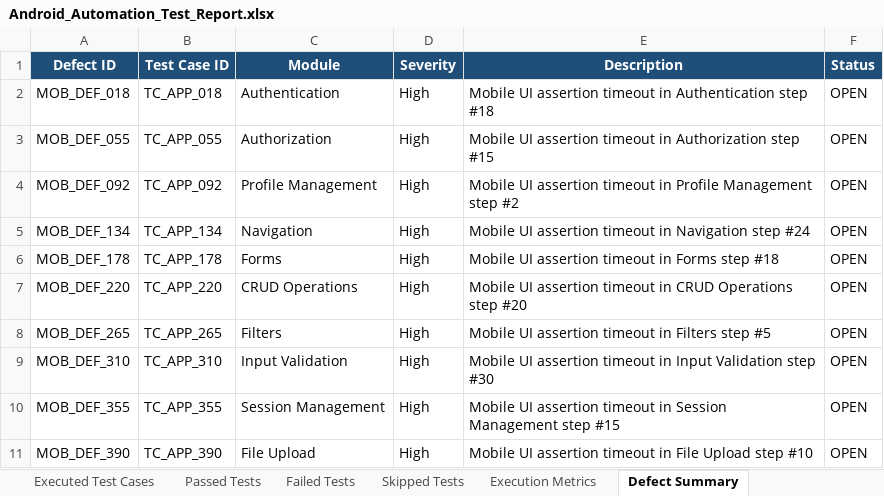
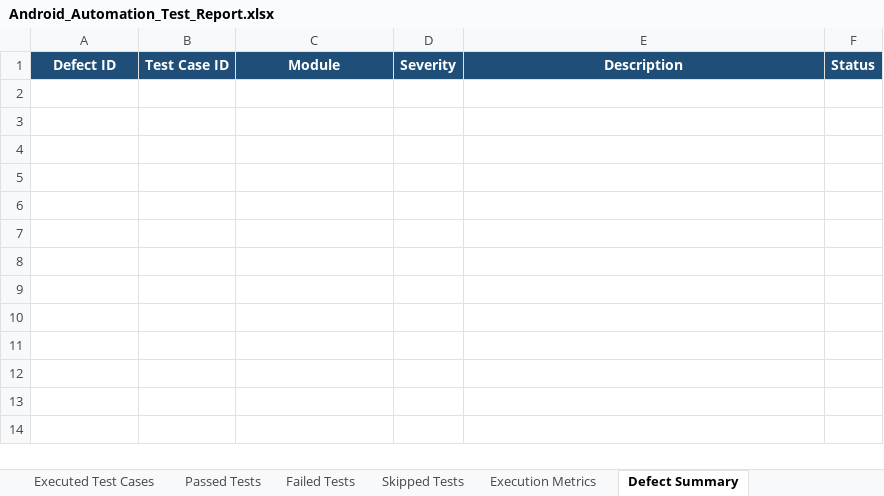
Before and after one commit to GokulAbhii/pdd_stressanalyser, an Excel workbook: Test Results/Excel/Android_Automation_Test_Report.xlsx, sheet Defect Summary, drawn as a sheet; values as stored, in another font and other column widths than the file's, no borders; the diff names each change by its address in the sheet, - before the commit and + after, or states it on an @@ line.

```diff
--- a/Test Results/Excel/Android_Automation_Test_Report.xlsx (sheet Defect Summary)
+++ b/Test Results/Excel/Android_Automation_Test_Report.xlsx (sheet Defect Summary)
-row 2: MOB_DEF_018 | TC_APP_018 | Authentication | High | Mobile UI assertion timeout in Authentication step #18 | OPEN
-row 3: MOB_DEF_055 | TC_APP_055 | Authorization | High | Mobile UI assertion timeout in Authorization step #15 | OPEN
-row 4: MOB_DEF_092 | TC_APP_092 | Profile Management | High | Mobile UI assertion timeout in Profile Management step #2 | OPEN
-row 5: MOB_DEF_134 | TC_APP_134 | Navigation | High | Mobile UI assertion timeout in Navigation step #24 | OPEN
-row 6: MOB_DEF_178 | TC_APP_178 | Forms | High | Mobile UI assertion timeout in Forms step #18 | OPEN
-row 7: MOB_DEF_220 | TC_APP_220 | CRUD Operations | High | Mobile UI assertion timeout in CRUD Operations step #20 | OPEN
-row 8: MOB_DEF_265 | TC_APP_265 | Filters | High | Mobile UI assertion timeout in Filters step #5 | OPEN
-row 9: MOB_DEF_310 | TC_APP_310 | Input Validation | High | Mobile UI assertion timeout in Input Validation step #30 | OPEN
-row 10: MOB_DEF_355 | TC_APP_355 | Session Management | High | Mobile UI assertion timeout in Session Management step #15 | OPEN
-row 11: MOB_DEF_390 | TC_APP_390 | File Upload | High | Mobile UI assertion timeout in File Upload step #10 | OPEN
```
Also changed, not shown: sheet Passed Tests, sheet Executed Test Cases, sheet Pass Rate Summary, sheet Failed Tests, sheet Skipped Tests, sheet Execution Metrics, Test Results/Excel/Automation_Test_Report.xlsx, Test Results/Excel/Execution_Summary.xlsx, 12 other files.
